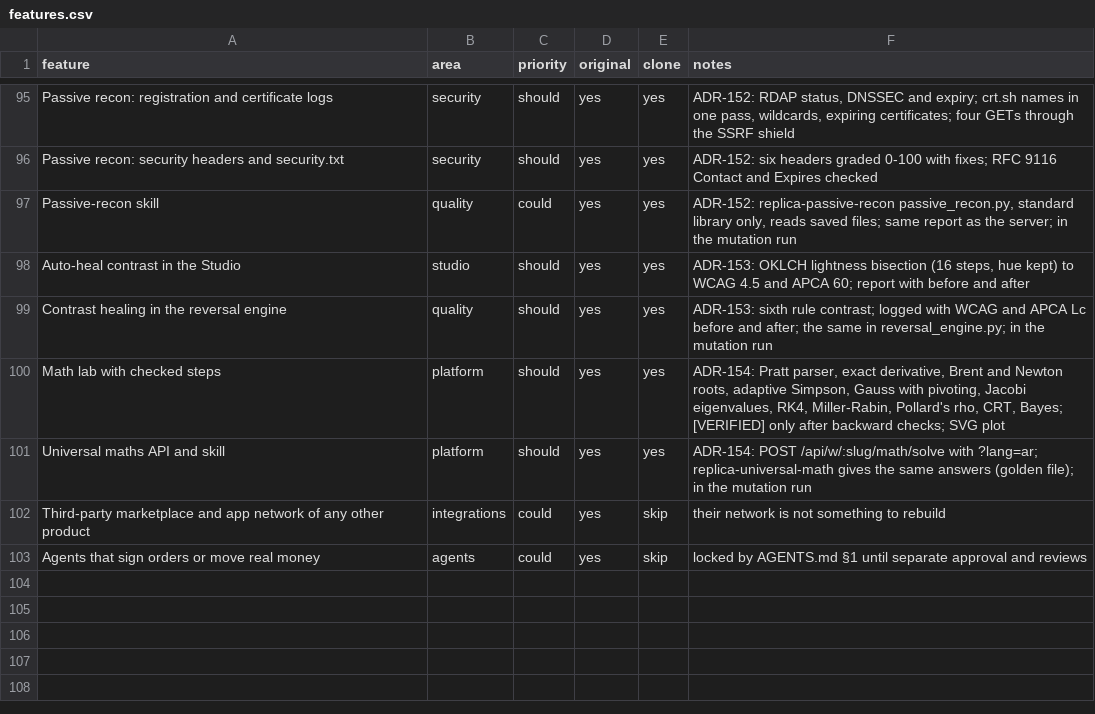
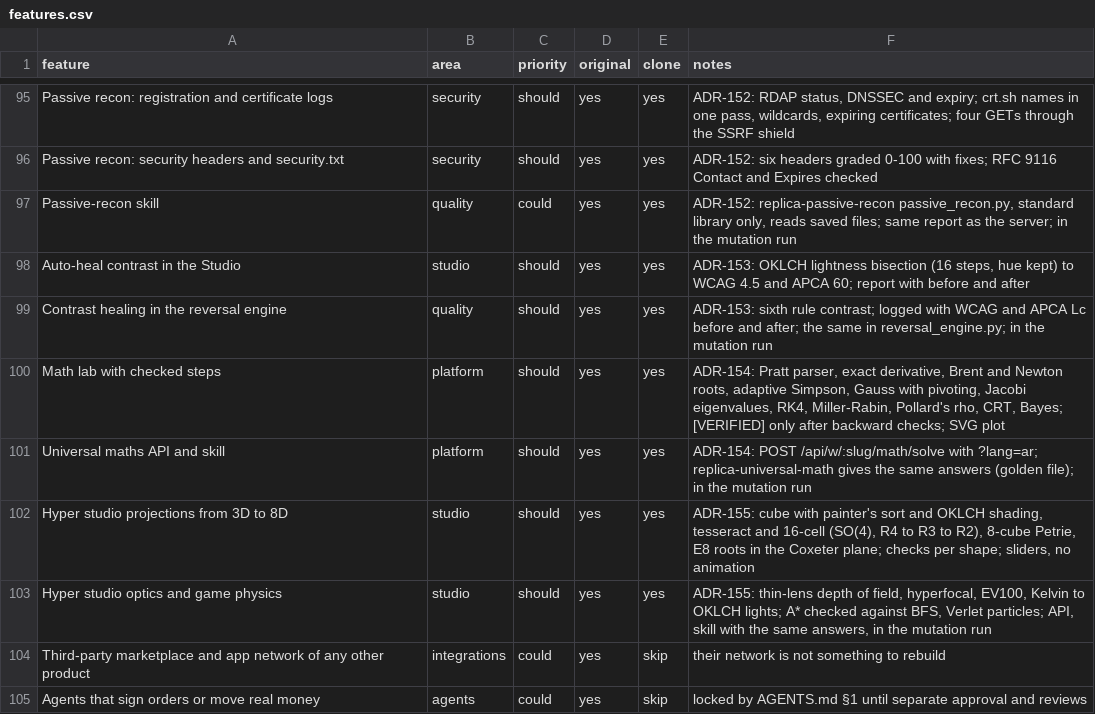
Before and after one commit to ahmed974x/giant-core, a CSV file: jarvis/replica/features.csv, drawn as a sheet; only a part is shown, gaps mark what is left out.

```diff
--- a/jarvis/replica/features.csv
+++ b/jarvis/replica/features.csv
@@ -101,2 +101,4 @@ Math lab with checked steps,platform,should,yes,yes,"ADR-154: Pratt parser, exac
 Universal maths API and skill,platform,should,yes,yes,"ADR-154: POST /api/w/:slug/math/solve with ?lang=ar; replica-universal-math gives the same answers (golden file); in the mutation run"
+Hyper studio projections from 3D to 8D,studio,should,yes,yes,"ADR-155: cube with painter's sort and OKLCH shading, tesseract and 16-cell (SO(4), R4 to R3 to R2), 8-cube Petrie, E8 roots in the Coxeter plane; checks per shape; sliders, no animation"
+Hyper studio optics and game physics,studio,should,yes,yes,"ADR-155: thin-lens depth of field, hyperfocal, EV100, Kelvin to OKLCH lights; A* checked against BFS, Verlet particles; API, skill with the same answers, in the mutation run"
 Third-party marketplace and app network of any other product,integrations,could,yes,skip,their network is not something to rebuild
```
Also changed, not shown: 37 other files.
